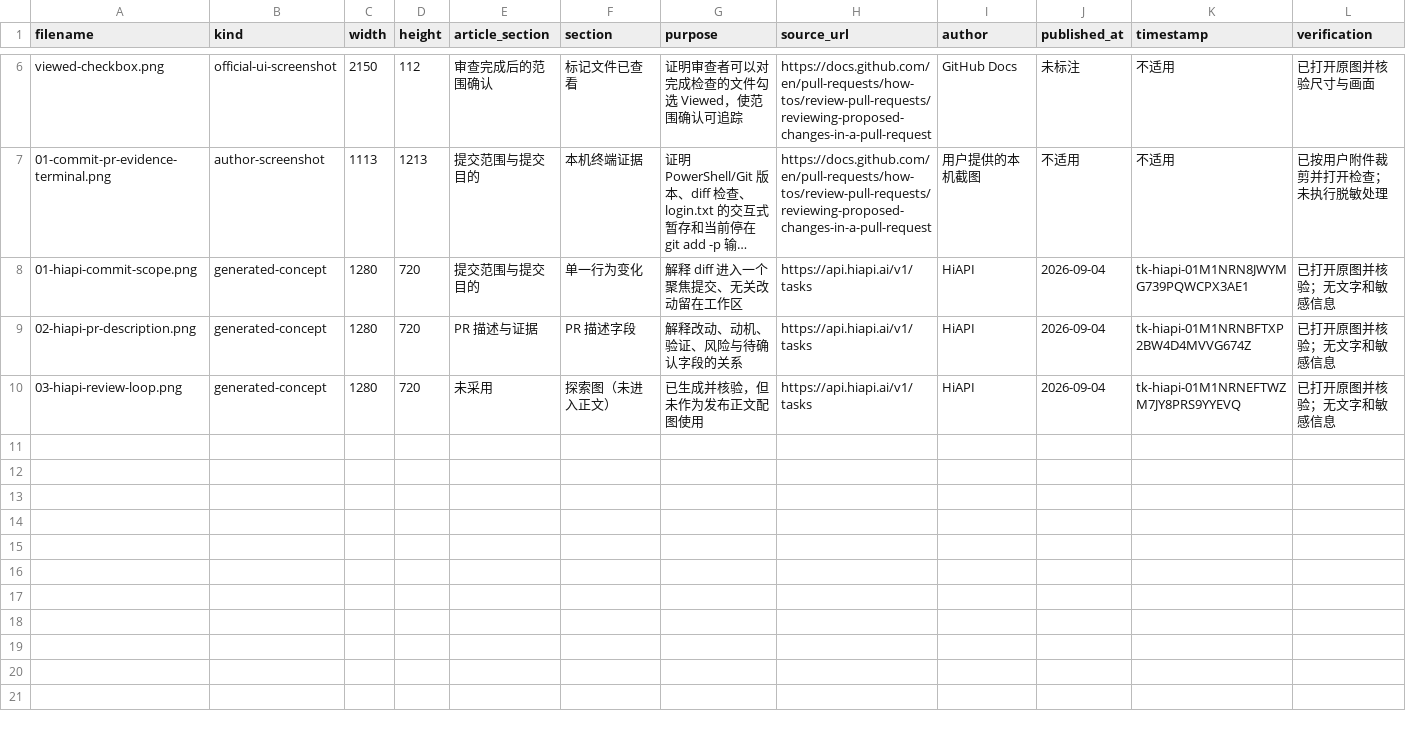
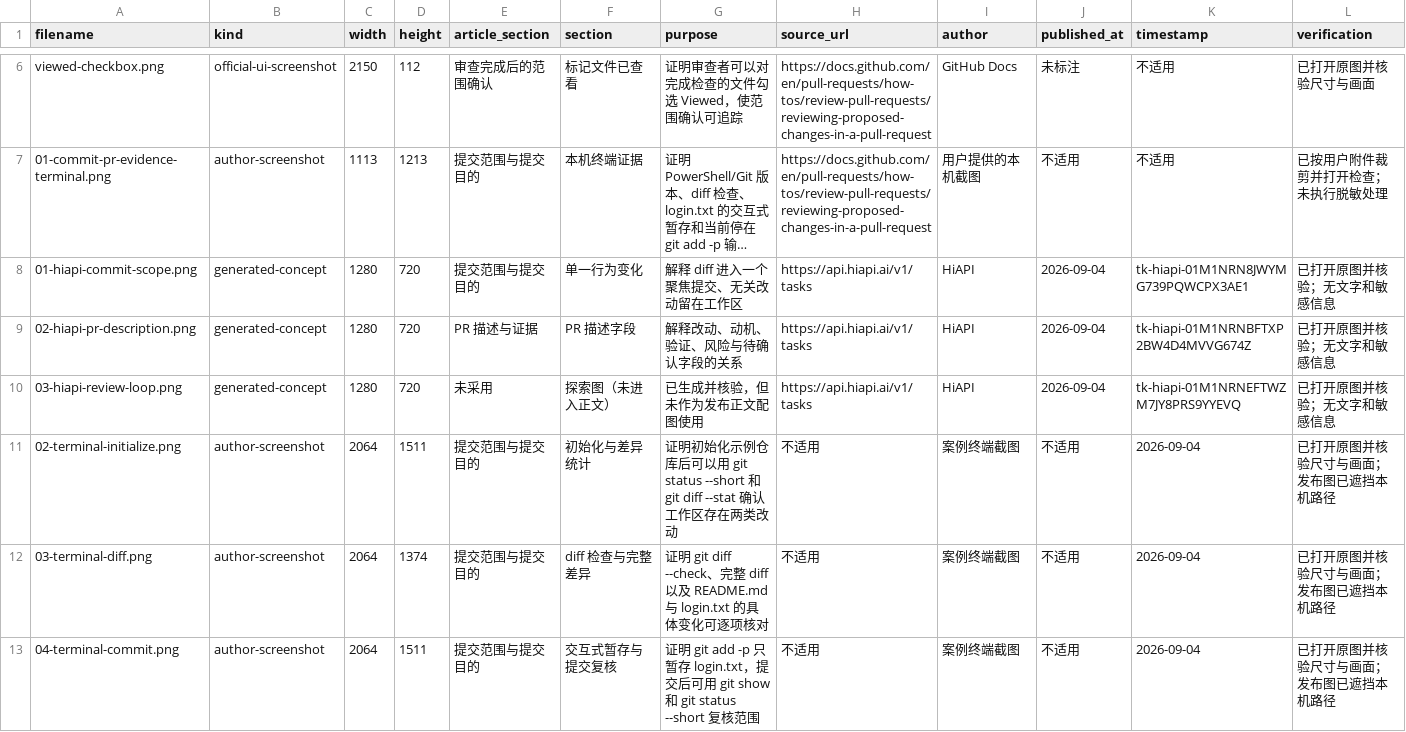
Before and after one commit to awefoundry/codex-handbook, a TSV file: 05-Git协作与代码审查/05-怎样写出可审查的Commit和PR-范围验证证据与风险-图片备份-20260903-2116/manifest.tsv, drawn as a sheet; only a part is shown, gaps mark what is left out; long unchanged cells end in …; rows hold the shown columns only; the diff names each change by its address in the sheet, - before the commit and + after, or states it on an @@ line.

```diff
--- a/05-Git协作与代码审查/05-怎样写出可审查的Commit和PR-范围验证证据与风险-图片备份-20260903-2116/manifest.tsv
+++ b/05-Git协作与代码审查/05-怎样写出可审查的Commit和PR-范围验证证据与风险-图片备份-20260903-2116/manifest.tsv
+row 11: 02-terminal-initialize.png | author-screenshot | 2064 | 1511 | 提交范围与提交目的 | 初始化与差异统计 | 证明初始化示例仓库后可以用 git status --short 和 git diff --stat 确认工作区存在两类改动 | 不适用 | 案例终端截图 | 不适用 | 2026-09-04 | 已打开原图并核验尺寸与画面；发布图已遮挡本机路径
+row 12: 03-terminal-diff.png | author-screenshot | 2064 | 1374 | 提交范围与提交目的 | diff 检查与完整差异 | 证明 git diff --check、完整 diff 以及 README.md 与 login.txt 的具体变化可逐项核对 | 不适用 | 案例终端截图 | 不适用 | 2026-09-04 | 已打开原图并核验尺寸与画面；发布图已遮挡本机路径
+row 13: 04-terminal-commit.png | author-screenshot | 2064 | 1511 | 提交范围与提交目的 | 交互式暂存与提交复核 | 证明 git add -p 只暂存 login.txt，提交后可用 git show 和 git status --short 复核范围 | 不适用 | 案例终端截图 | 不适用 | 2026-09-04 | 已打开原图并核验尺寸与画面；发布图已遮挡本机路径
```
Also changed, not shown: 10 other files.
